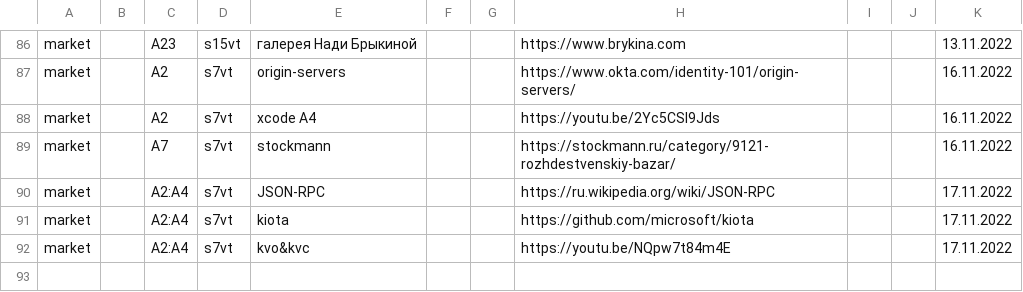
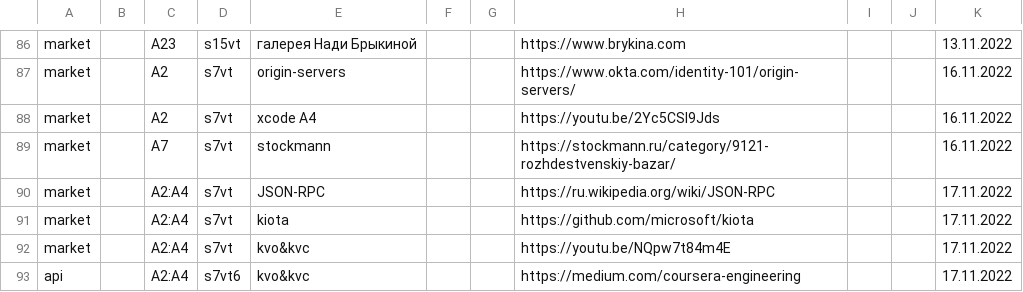
Before and after one commit to other59/datasource, a CSV file: data.csv, drawn as a sheet; only a part is shown, gaps mark what is left out; the diff names each change by its address in the sheet, - before the commit and + after, or states it on an @@ line.

Commit message:
Update data.csv

```diff
--- a/data.csv
+++ b/data.csv
+row 93: api |  | A2:A4 | s7vt6 | kvo&kvc |  |  | https://medium.com/coursera-engineering |  |  | 17.11.2022
```
